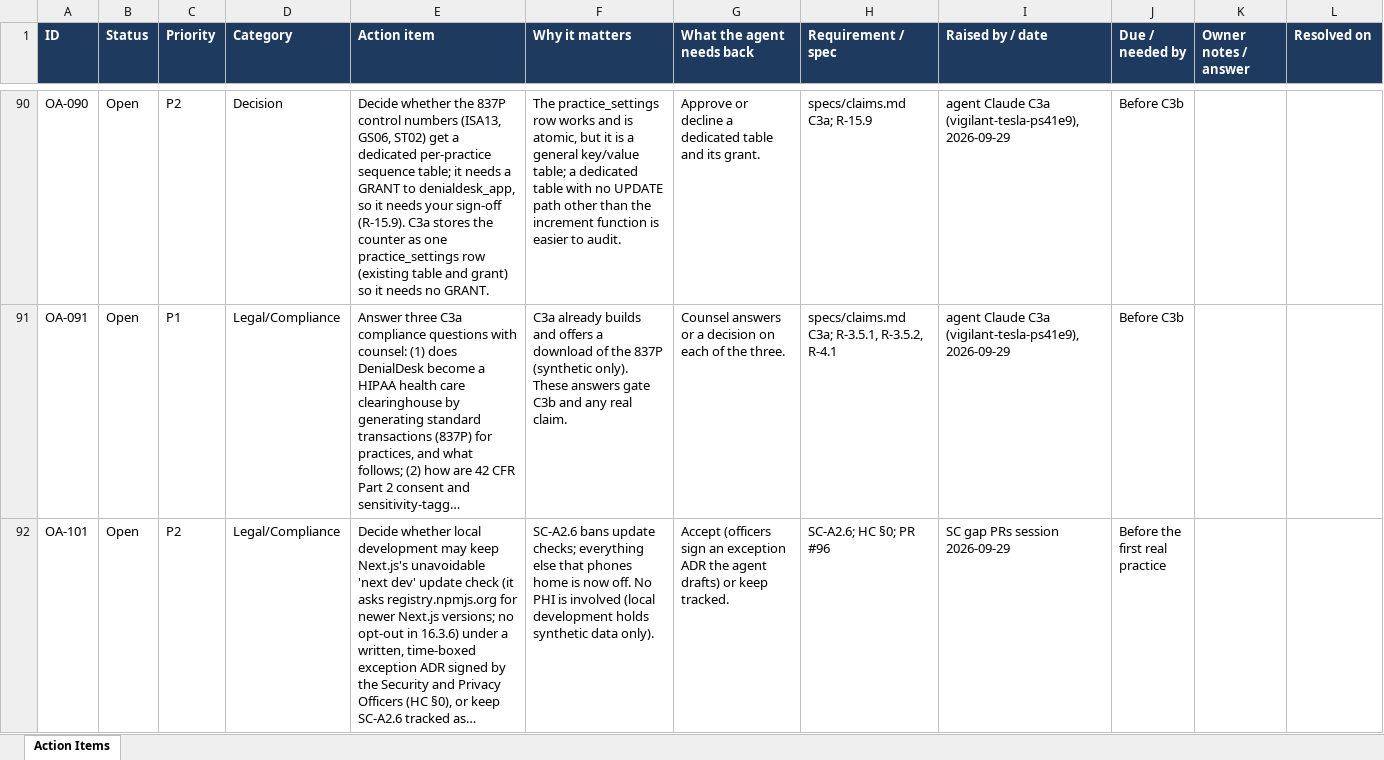
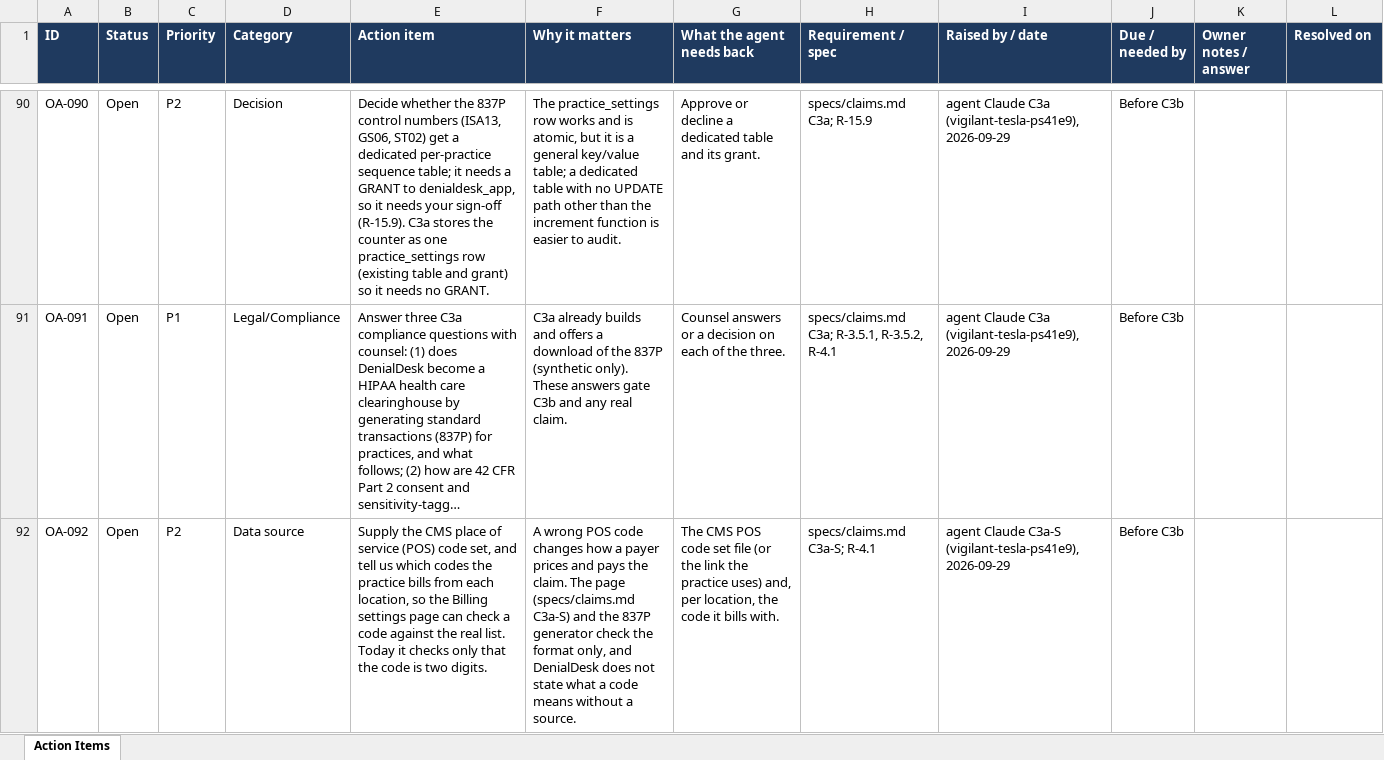
Before and after one commit to jselvalugo/DenialDesk, an Excel workbook: docs/owner/OWNER_ACTION_ITEMS.xlsx, sheet Action Items, drawn as a sheet; only a part is shown, gaps mark what is left out; the shorter side is filled out with more unchanged rows; long unchanged cells end in …; values as stored, in another font and other column widths than the file's, no borders; the diff covers the shown part only; the diff names each change by its address in the sheet, - before the commit and + after, or states it on an @@ line.

```diff
--- a/docs/owner/OWNER_ACTION_ITEMS.xlsx (sheet Action Items)
+++ b/docs/owner/OWNER_ACTION_ITEMS.xlsx (sheet Action Items)
+row 92: OA-092 | Open | P2 | Data source | Supply the CMS place of service (POS) code set, and tell us which codes the practice bills from each location, so the Billing settings page can check a code against the real list. Today it checks only that the code is two digits. | A wrong POS code changes how a payer prices and pays the claim. The page (specs/claims.md C3a-S) and the 837P generator check the format only, and DenialDesk does not state what a code means without a source. | The CMS POS code set file (or the link the practice uses) and, per location, the code it bills with. | specs/claims.md C3a-S; R-4.1 | agent Claude C3a-S (vigilant-tesla-ps41e9), 2026-09-29 | Before C3b
```
Also changed, not shown: 1 added row elsewhere in this sheet, 26 other files.
